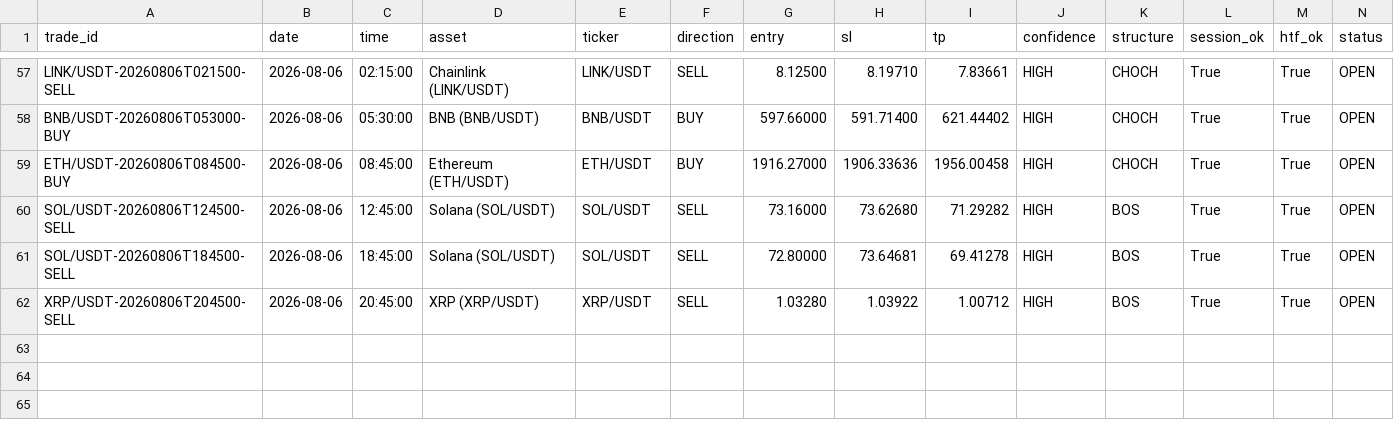
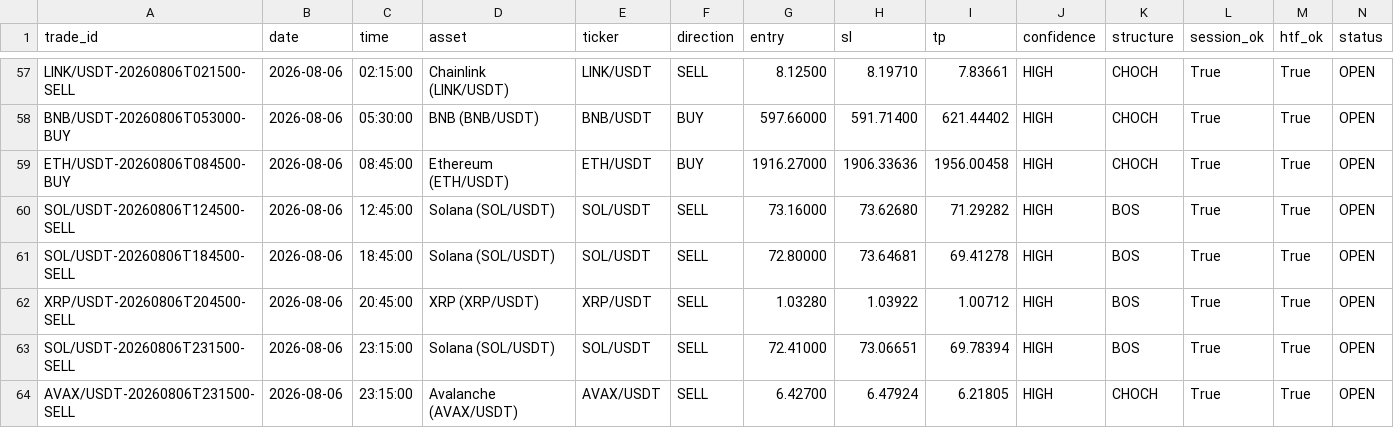
Before and after one commit to shukanwadhawana-cloud/Paper-trading-, a CSV file: paper_trades.csv, drawn as a sheet; only a part is shown, gaps mark what is left out; rows hold the shown columns only; the diff names each change by its address in the sheet, - before the commit and + after, or states it on an @@ line.

```diff
--- a/paper_trades.csv
+++ b/paper_trades.csv
+row 63: SOL/USDT-20260806T231500-SELL | 2026-08-06 | 23:15:00 | Solana (SOL/USDT) | SOL/USDT | SELL | 72.41000 | 73.06651 | 69.78394 | HIGH | BOS | True | True | OPEN
+row 64: AVAX/USDT-20260806T231500-SELL | 2026-08-06 | 23:15:00 | Avalanche (AVAX/USDT) | AVAX/USDT | SELL | 6.42700 | 6.47924 | 6.21805 | HIGH | CHOCH | True | True | OPEN
```
Also changed, not shown: 1 other file.
